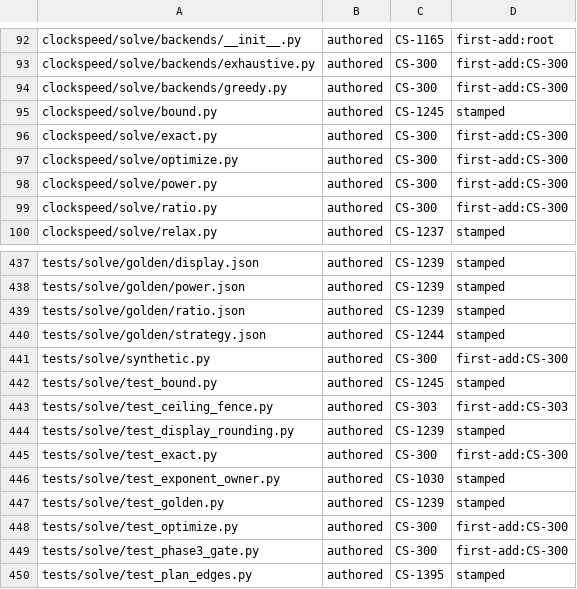
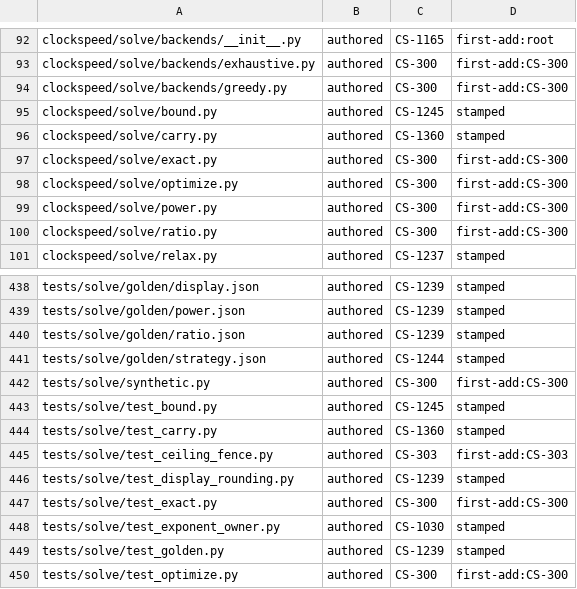
Before and after one commit to Remus3/ClockSpeed, a TSV file: tools/provenance.tsv, drawn as a sheet; only a part is shown, gaps mark what is left out; the shorter side is filled out with more unchanged rows; the diff names each change by its address in the sheet, - before the commit and + after, or states it on an @@ line.

Commit message:
feat(CS-1360): bottleneck mark from a carry recorded in the trace
solve/carry.py sets every plan edge against the registry's transports
(smallest holding carrier, utilisation of the fastest carrier, the
bottleneck). advisor/plans.py offers it as plan.carry, plan.adopt
records it and one tier-3 line names the bottleneck, and the flow view
only reads the record: the surface-side capacity comparison is gone.
The mark is the bottleneck over boundary and internal edges; with no
known capacity nothing is marked. The panel legend says which.

```diff
--- a/tools/provenance.tsv
+++ b/tools/provenance.tsv
+row 96: clockspeed/solve/carry.py | authored | CS-1360 | stamped
+row 444: tests/solve/test_carry.py | authored | CS-1360 | stamped
```
Also changed, not shown: 12 other files.
